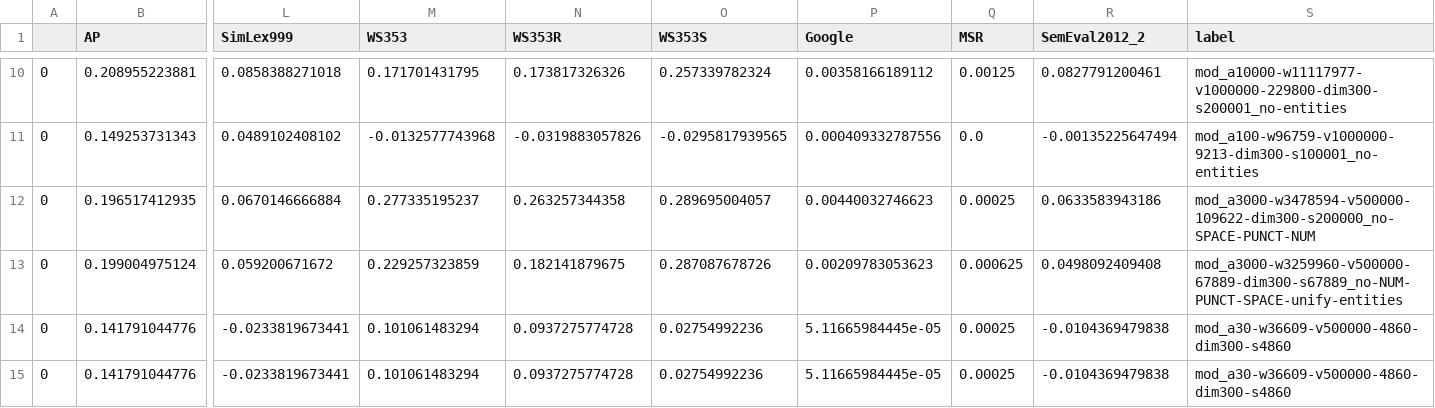
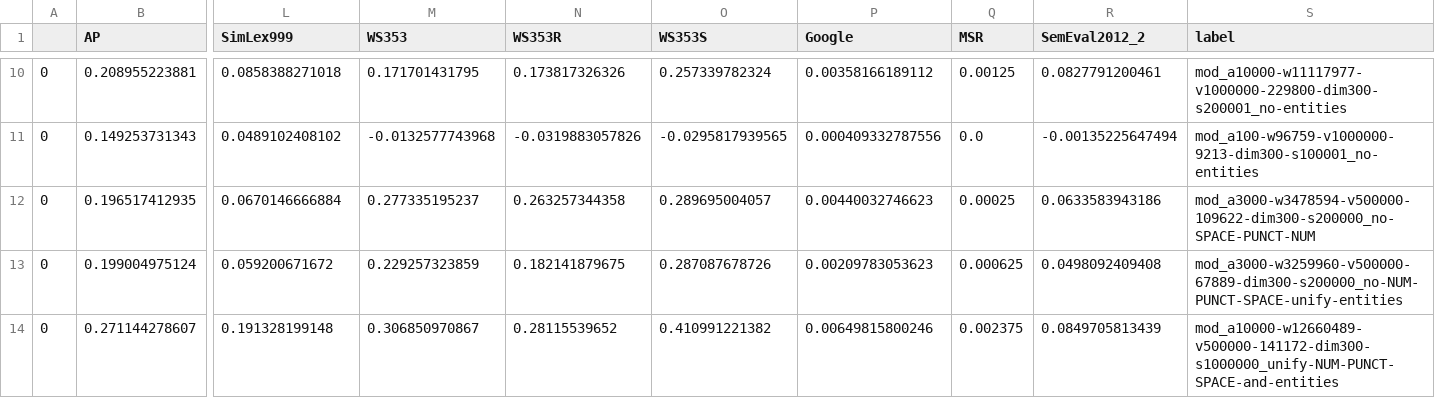
Before and after one commit to ArneBinder/word2vec-mod, a CSV file: results.csv, drawn as a sheet; only a part is shown, gaps mark what is left out; removed rows and columns are numbered as before the commit, all else as after; rows hold the shown columns only; the diff names each change by its address in the sheet, - before the commit and + after, or states it on an @@ line.

```diff
--- a/results.csv
+++ b/results.csv
-S13 (label): mod_a3000-w3259960-v500000-67889-dim300-s67889_no-NUM-PUNCT-SPACE-unify-entities
+S13 (label): mod_a3000-w3259960-v500000-67889-dim300-s200000_no-NUM-PUNCT-SPACE-unify-entities
-row 14: 0 | 0.141791044776 | -0.0233819673441 | 0.101061483294 | 0.0937275774728 | 0.02754992236 | 5.11665984445e-05 | 0.00025 | -0.0104369479838 | mod_a30-w36609-v500000-4860-dim300-s4860
-row 15: 0 | 0.141791044776 | -0.0233819673441 | 0.101061483294 | 0.0937275774728 | 0.02754992236 | 5.11665984445e-05 | 0.00025 | -0.0104369479838 | mod_a30-w36609-v500000-4860-dim300-s4860
+row 14: 0 | 0.271144278607 | 0.191328199148 | 0.306850970867 | 0.28115539652 | 0.410991221382 | 0.00649815800246 | 0.002375 | 0.0849705813439 | mod_a10000-w12660489-v500000-141172-dim300-s1000000_unify-NUM-PUNCT-SPACE-and-entities
```
